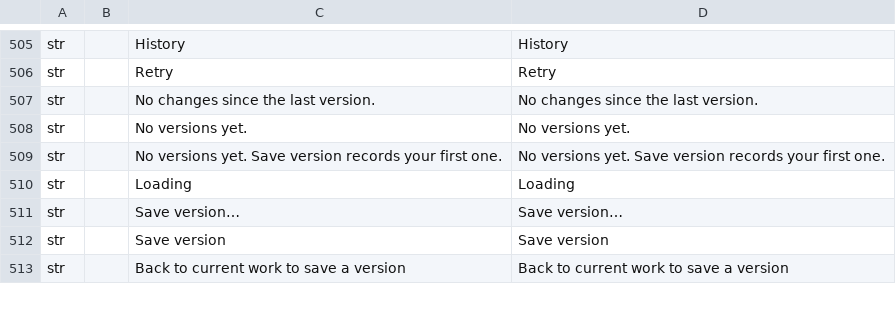
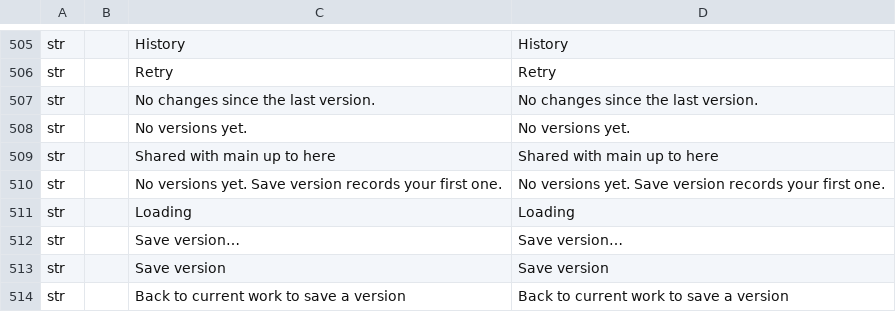
Before and after one commit to software-vision-ai/archforge, a TSV file: crates/ui-egui/src/i18n/en.tsv, drawn as a sheet; only a part is shown, gaps mark what is left out.

```diff
--- a/crates/ui-egui/src/i18n/en.tsv
+++ b/crates/ui-egui/src/i18n/en.tsv
@@ -508,2 +508,3 @@ str		No changes since the last version.	No changes since the last version.
 str		No versions yet.	No versions yet.
+str		Shared with main up to here	Shared with main up to here
 str		No versions yet. Save version records your first one.	No versions yet. Save version records your first one.
```
Also changed, not shown: crates/ui-egui/src/i18n/de.tsv, crates/ui-egui/src/i18n/es.tsv, 11 other files.
